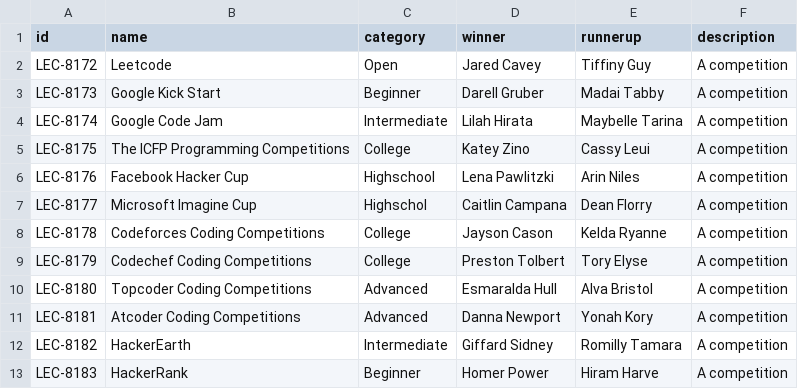
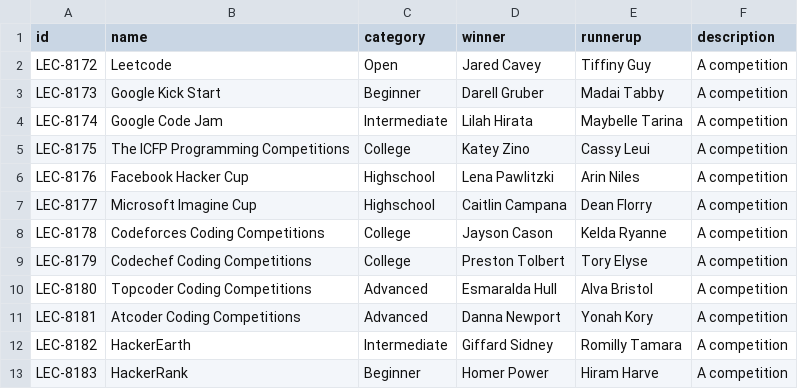
Before and after one commit to kates-dvs/INFO2602-Grp, a CSV file: competitions.csv, drawn as a sheet.

Commit message:
Spelling Fix

```diff
--- a/competitions.csv
+++ b/competitions.csv
@@ -6,3 +6,3 @@ LEC-8175,The ICFP Programming Competitions,College,Katey Zino,Cassy Leui,"A comp
 LEC-8176,Facebook Hacker Cup,Highschool,Lena Pawlitzki,Arin Niles,"A competition"
-LEC-8177,Microsoft Imagine Cup,Highschol,Caitlin Campana,Dean Florry,"A competition"
+LEC-8177,Microsoft Imagine Cup,Highschool,Caitlin Campana,Dean Florry,"A competition"
 LEC-8178,Codeforces Coding Competitions,College,Jayson Cason,Kelda Ryanne,"A competition"
```
